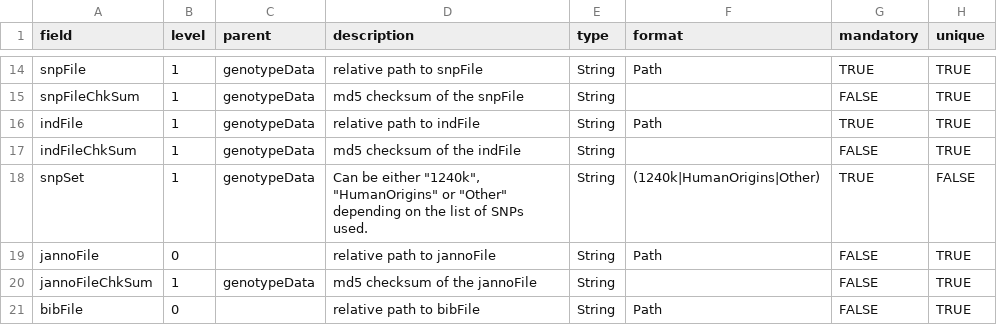
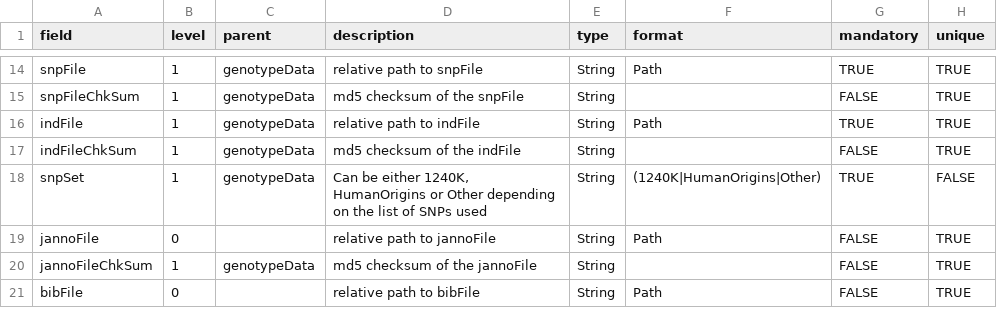
Before and after one commit to poseidon-framework/poseidon-schema, a TSV file: POSEIDON_yml_fields.tsv, drawn as a sheet; only a part is shown, gaps mark what is left out.

Commit message:
1240K instead of 1240k in the snpSet field

```diff
--- a/POSEIDON_yml_fields.tsv
+++ b/POSEIDON_yml_fields.tsv
@@ -17,3 +17,3 @@ indFile	1	genotypeData	relative path to indFile	String	Path	TRUE	TRUE
 indFileChkSum	1	genotypeData	md5 checksum of the indFile	String		FALSE	TRUE
-snpSet	1	genotypeData	Can be either "1240k", "HumanOrigins" or "Other" depending on the list of SNPs used.	String	(1240k|HumanOrigins|Other)	TRUE	FALSE
+snpSet	1	genotypeData	Can be either 1240K, HumanOrigins or Other depending on the list of SNPs used	String	(1240K|HumanOrigins|Other)	TRUE	FALSE
 jannoFile	0		relative path to jannoFile	String	Path	FALSE	TRUE
```
Also changed, not shown: 1 other file.
